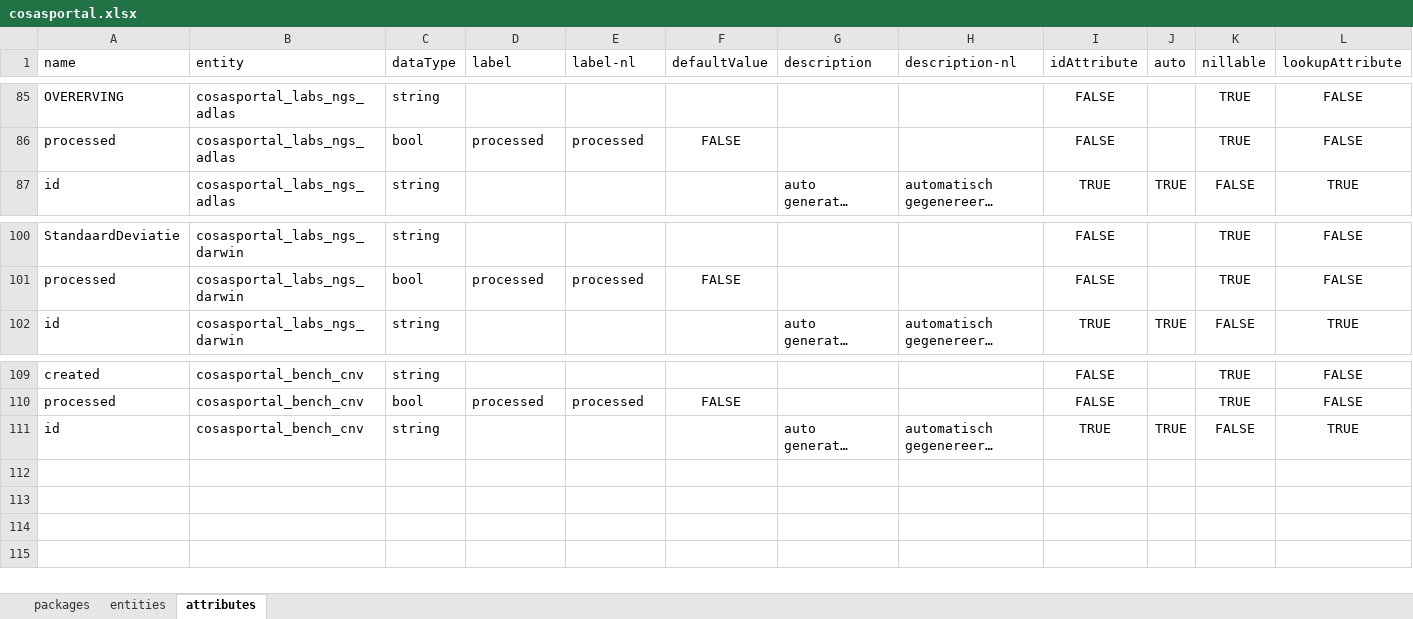
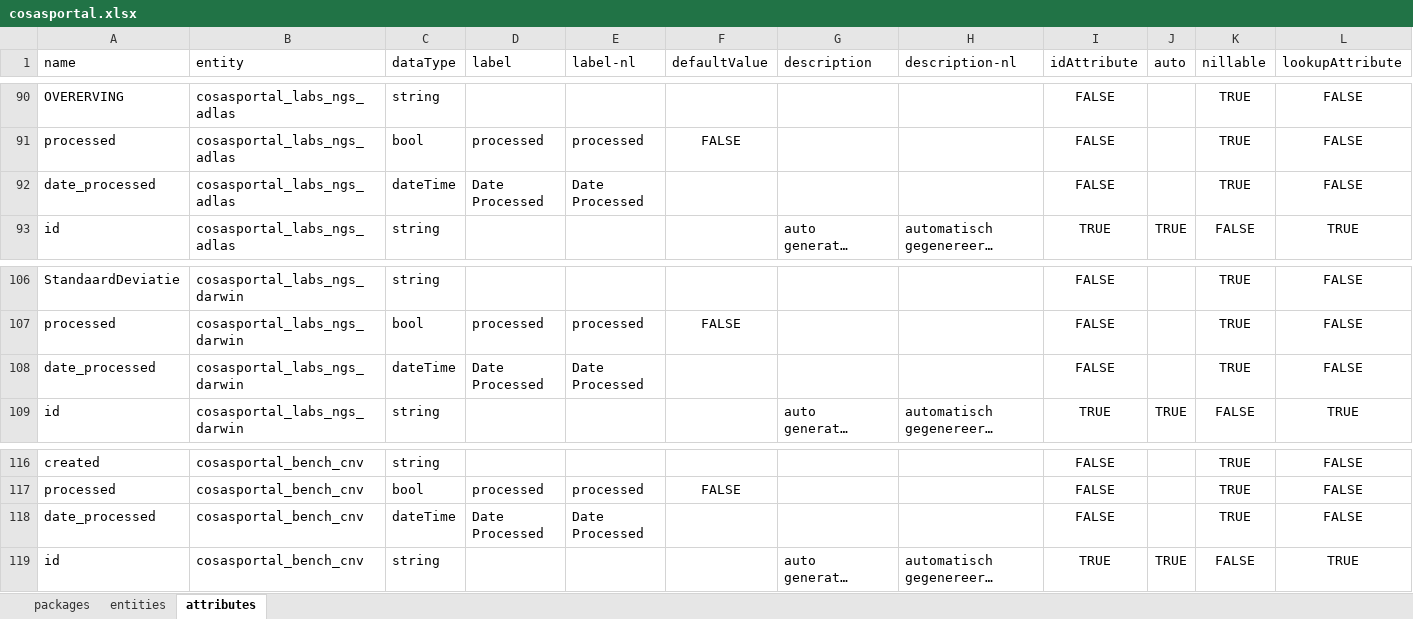
Before and after one commit to molgenis/projects-rd-cosas, an Excel workbook: emx/cosas-portal/cosasportal.xlsx, sheet attributes, drawn as a sheet; only a part is shown, gaps mark what is left out; long unchanged cells end in …; values as stored, in another font and other column widths than the file's, no borders; the diff covers the shown part only; the diff names each change by its address in the sheet, - before the commit and + after, or states it on an @@ line.

Commit message:
cosasportal v0.9005

```diff
--- a/emx/cosas-portal/cosasportal.xlsx (sheet attributes)
+++ b/emx/cosas-portal/cosasportal.xlsx (sheet attributes)
+row 92: date_processed | cosasportal_labs_ngs_adlas | dateTime | Date Processed | Date Processed |  |  |  | FALSE |  | TRUE | FALSE
+row 108: date_processed | cosasportal_labs_ngs_darwin | dateTime | Date Processed | Date Processed |  |  |  | FALSE |  | TRUE | FALSE
+row 118: date_processed | cosasportal_bench_cnv | dateTime | Date Processed | Date Processed |  |  |  | FALSE |  | TRUE | FALSE
```
Also changed, not shown: 5 added rows elsewhere in this sheet, sheet packages, 1 other file.
